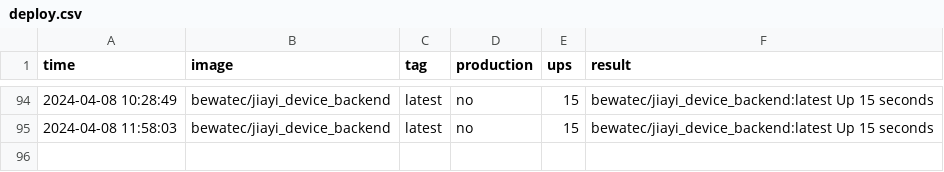
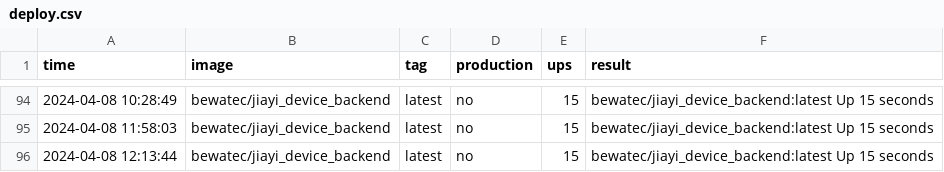
Before and after one commit to bwtps/robot-logger, a CSV file: deploy.csv, drawn as a sheet; only a part is shown, gaps mark what is left out.

Commit message:
chore: robot push log for bewatec/jiayi_device_backend ...

```diff
--- a/deploy.csv
+++ b/deploy.csv
@@ -95 +95,2 @@ time,image,tag,production,ups,result
 2024-04-08 11:58:03,bewatec/jiayi_device_backend,latest,no,15,bewatec/jiayi_device_backend:latest Up 15 seconds
+2024-04-08 12:13:44,bewatec/jiayi_device_backend,latest,no,15,bewatec/jiayi_device_backend:latest Up 15 seconds
```
